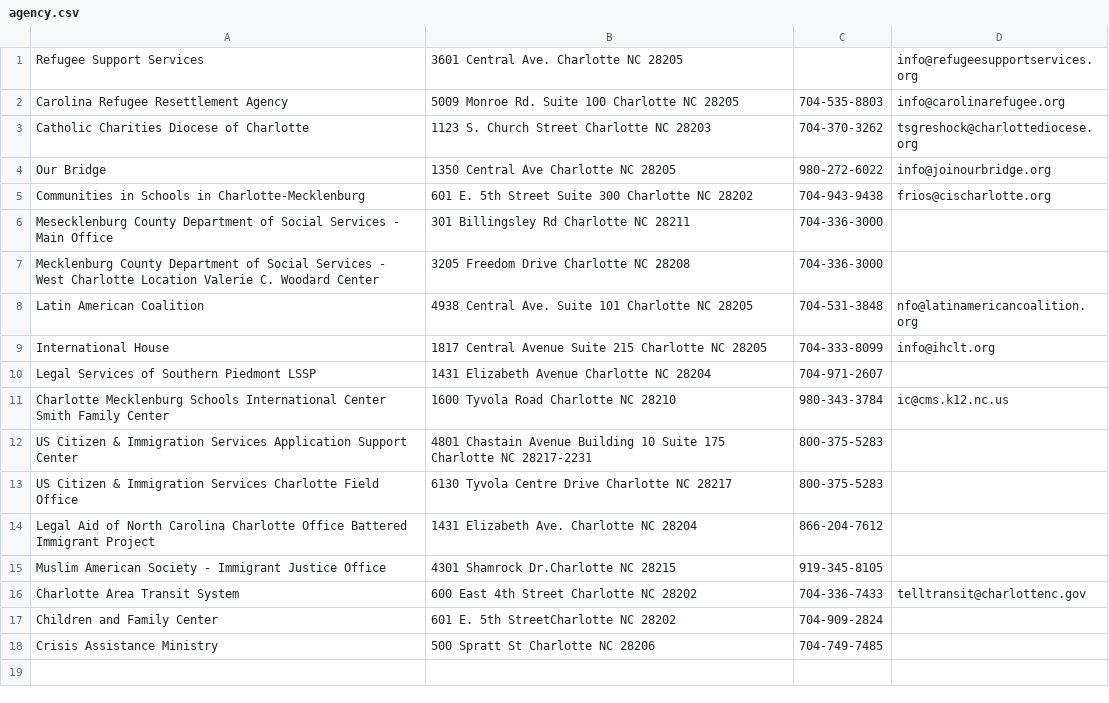
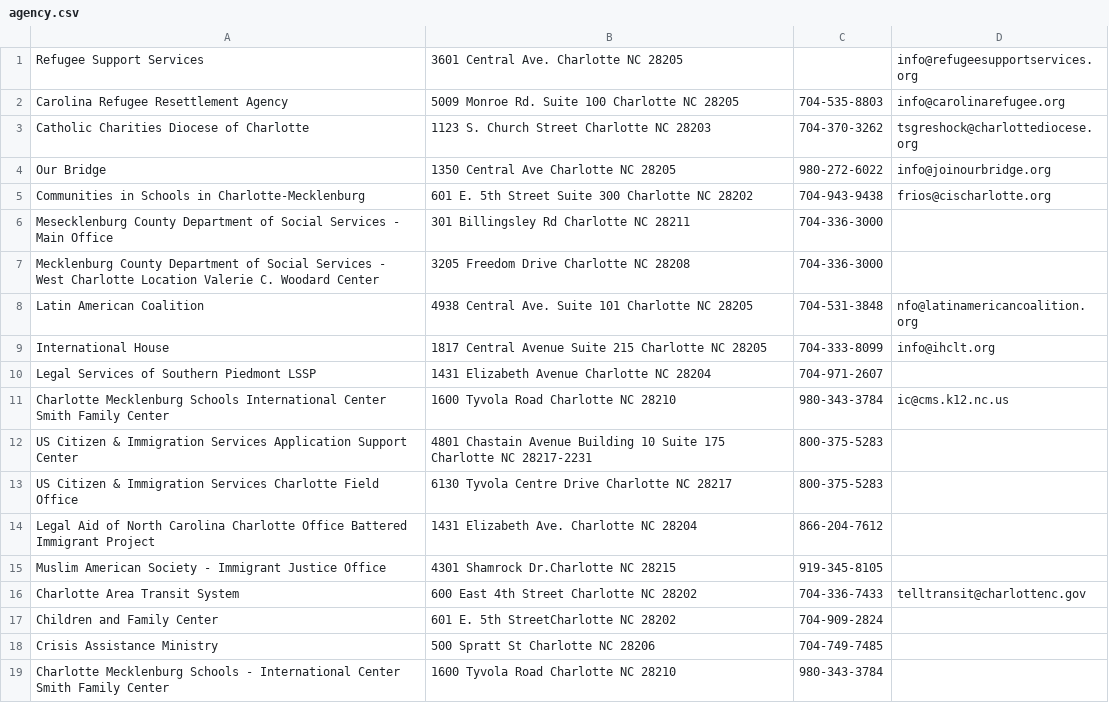
Before and after one commit to Emileen/FinalProject, a CSV file: agency.csv, drawn as a sheet.

```diff
--- a/agency.csv
+++ b/agency.csv
@@ -18 +18,2 @@ Children and Family Center,601 E. 5th StreetCharlotte NC 28202,704-909-2824, , ,
 Crisis Assistance Ministry,500 Spratt St Charlotte NC 28206,704-749-7485, , , , , ,
+Charlotte Mecklenburg Schools - International Center Smith Family Center, 1600 Tyvola Road Charlotte NC 28210, 980-343-3784, , , , , ,
```
Also changed, not shown: 2 other files.
